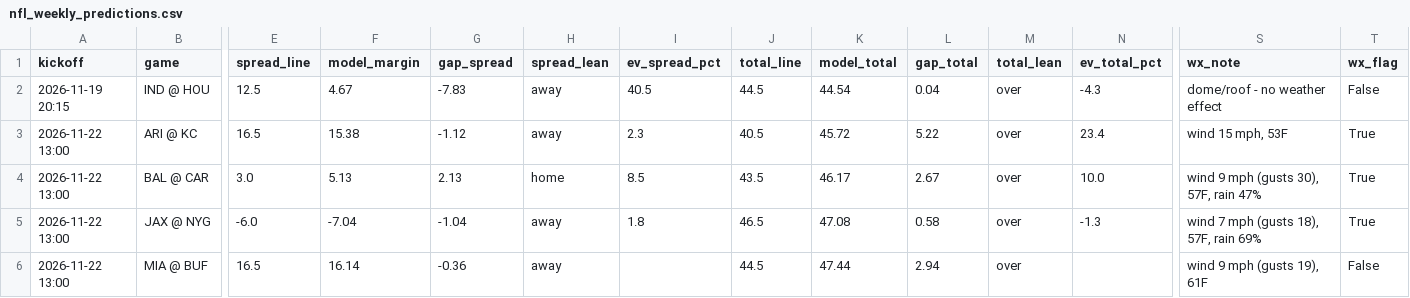
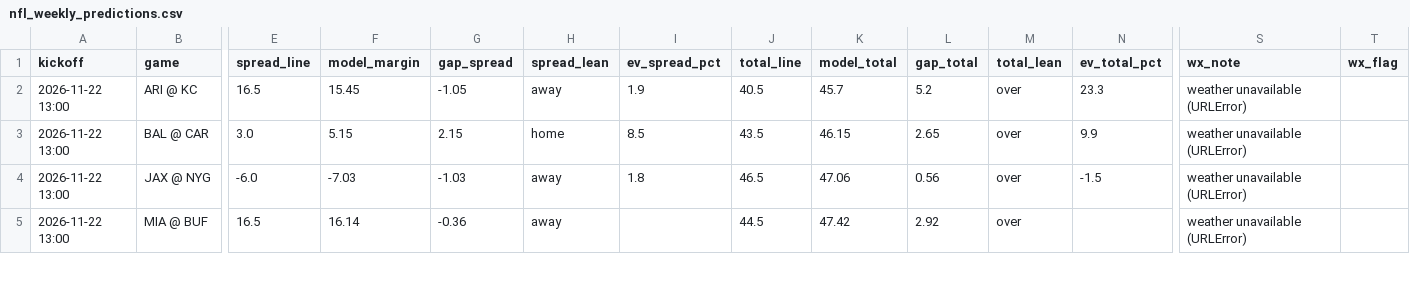
Before and after one commit to bmartinez83/nfl-cfb, a CSV file: outputs/nfl_weekly_predictions.csv, drawn as a sheet; only a part is shown, gaps mark what is left out; removed rows and columns are numbered as before the commit, all else as after; rows hold the shown columns only; the diff covers the shown part only; the diff names each change by its address in the sheet, - before the commit and + after, or states it on an @@ line.

```diff
--- a/outputs/nfl_weekly_predictions.csv
+++ b/outputs/nfl_weekly_predictions.csv
-row 2: 2026-11-19 20:15 | IND @ HOU | 12.5 | 4.67 | -7.83 | away | 40.5 | 44.5 | 44.54 | 0.04 | over | -4.3 | dome/roof - no weather effect | False
-F2 (model_margin): 15.38
+F2 (model_margin): 15.45
-G2 (gap_spread): -1.12
+G2 (gap_spread): -1.05
-I2 (ev_spread_pct): 2.3
+I2 (ev_spread_pct): 1.9
-K2 (model_total): 45.72
+K2 (model_total): 45.7
-L2 (gap_total): 5.22
+L2 (gap_total): 5.2
-N2 (ev_total_pct): 23.4
+N2 (ev_total_pct): 23.3
-S2 (wx_note): wind 15 mph, 53F
+S2 (wx_note): weather unavailable (URLError)
-T2:T4 (wx_flag): True
+T2:T4 (wx_flag): (empty)
-F3 (model_margin): 5.13
+F3 (model_margin): 5.15
-G3 (gap_spread): 2.13
+G3 (gap_spread): 2.15
-K3 (model_total): 46.17
+K3 (model_total): 46.15
-L3 (gap_total): 2.67
+L3 (gap_total): 2.65
-N3 (ev_total_pct): 10.0
+N3 (ev_total_pct): 9.9
-S3 (wx_note): wind 9 mph (gusts 30), 57F, rain 47%
+S3 (wx_note): weather unavailable (URLError)
-F4 (model_margin): -7.04
+F4 (model_margin): -7.03
-G4 (gap_spread): -1.04
+G4 (gap_spread): -1.03
-K4 (model_total): 47.08
+K4 (model_total): 47.06
-L4 (gap_total): 0.58
+L4 (gap_total): 0.56
-N4 (ev_total_pct): -1.3
+N4 (ev_total_pct): -1.5
-S4 (wx_note): wind 7 mph (gusts 18), 57F, rain 69%
+S4 (wx_note): weather unavailable (URLError)
-K5 (model_total): 47.44
+K5 (model_total): 47.42
-L5 (gap_total): 2.94
+L5 (gap_total): 2.92
-S5 (wx_note): wind 9 mph (gusts 19), 61F
+S5 (wx_note): weather unavailable (URLError)
-T5 (wx_flag): False
+T5 (wx_flag): (empty)
```
Also changed, not shown: 86 edited cells elsewhere in this file, outputs/nfl_log.csv, 1 other file.
